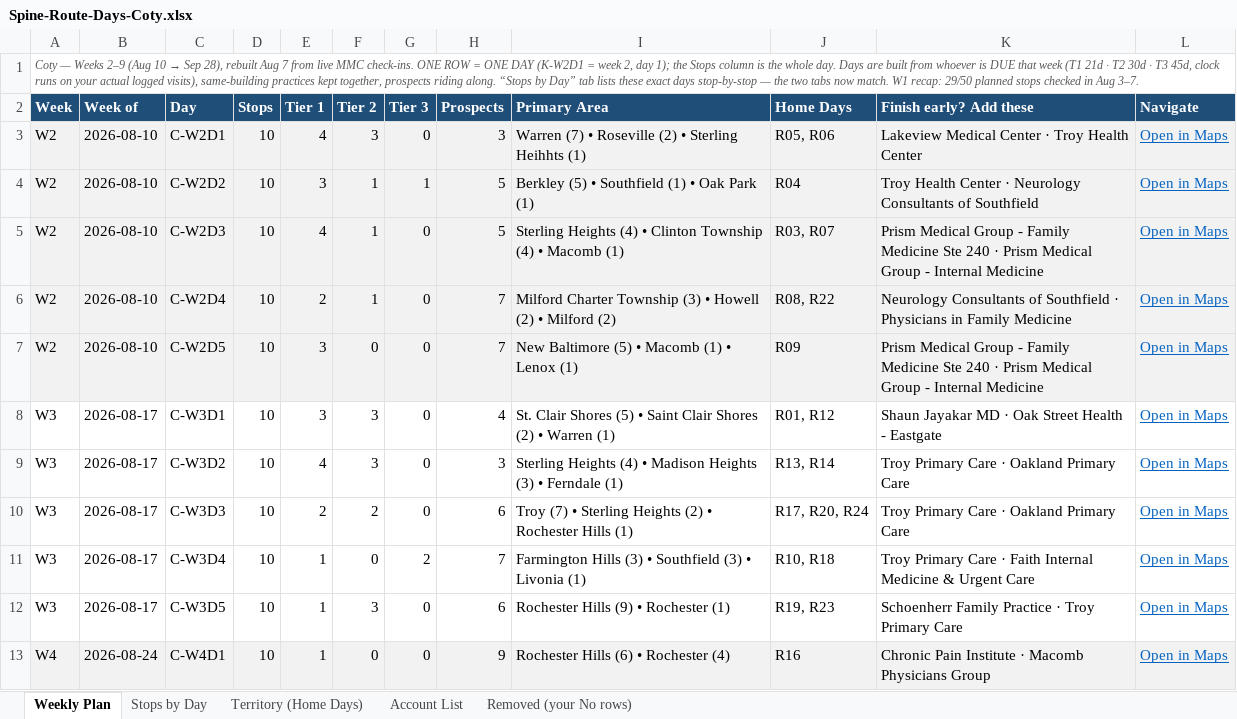
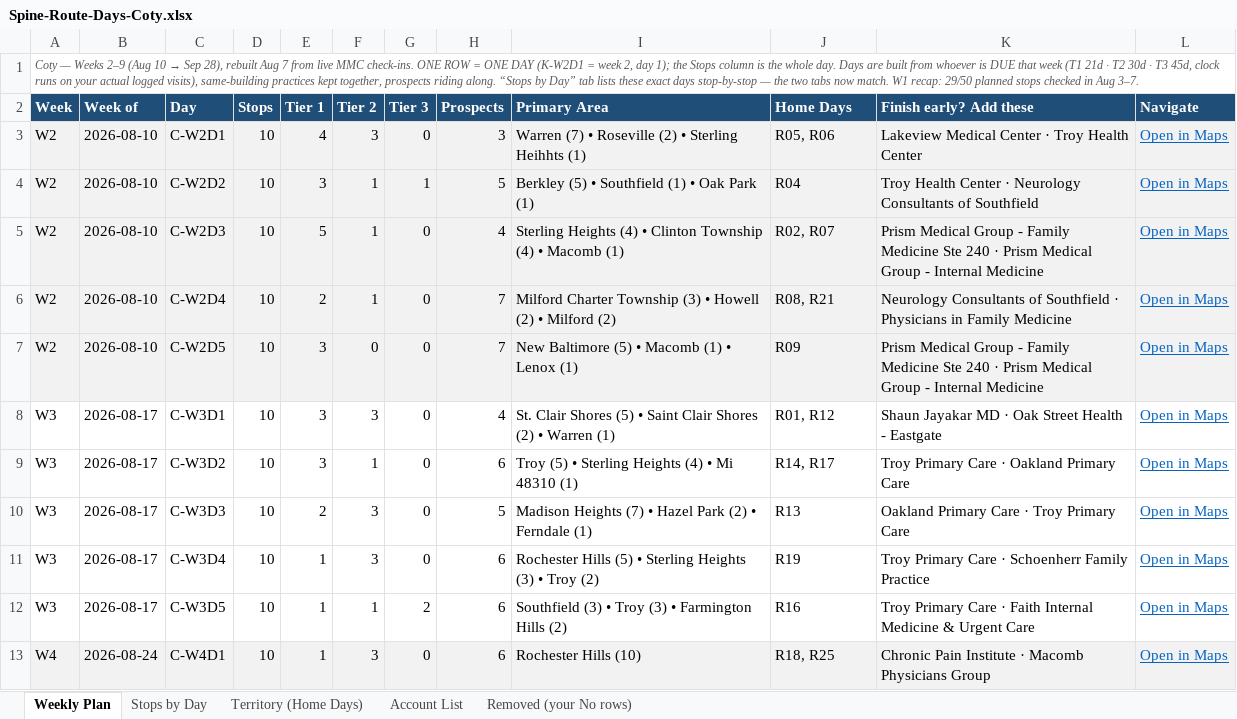
Before and after one commit to JosephAndrewMacLean/SHP, an Excel workbook: pm/route-days-v2/Spine-Route-Days-Coty.xlsx, sheet Weekly Plan, drawn as a sheet; only a part is shown; values as stored, in another font and other column widths than the file's, no borders; the diff covers the shown part only; the diff names each change by its address in the sheet, - before the commit and + after, or states it on an @@ line.

```diff
--- a/pm/route-days-v2/Spine-Route-Days-Coty.xlsx (sheet Weekly Plan)
+++ b/pm/route-days-v2/Spine-Route-Days-Coty.xlsx (sheet Weekly Plan)
-E5 (Tier 1): 4
+E5 (Tier 1): 5
-H5 (Prospects): 5
+H5 (Prospects): 4
-J5 (Home Days): R03, R07
+J5 (Home Days): R02, R07
-J6 (Home Days): R08, R22
+J6 (Home Days): R08, R21
-E9 (Tier 1): 4
+E9 (Tier 1): 3
-F9 (Tier 2): 3
+F9 (Tier 2): 1
-H9 (Prospects): 3
+H9 (Prospects): 6
-I9 (Primary Area): Sterling Heights (4) • Madison Heights (3) • Ferndale (1)
+I9 (Primary Area): Troy (5) • Sterling Heights (4) • Mi 48310 (1)
-J9 (Home Days): R13, R14
+J9 (Home Days): R14, R17
-F10 (Tier 2): 2
+F10 (Tier 2): 3
-H10 (Prospects): 6
+H10 (Prospects): 5
-I10 (Primary Area): Troy (7) • Sterling Heights (2) • Rochester Hills (1)
+I10 (Primary Area): Madison Heights (7) • Hazel Park (2) • Ferndale (1)
-J10 (Home Days): R17, R20, R24
+J10 (Home Days): R13
-K10 (Finish early? Add these): Troy Primary Care · Oakland Primary Care
+K10 (Finish early? Add these): Oakland Primary Care · Troy Primary Care
-F11 (Tier 2): 0
+F11 (Tier 2): 3
-G11 (Tier 3): 2
+G11 (Tier 3): 0
-H11 (Prospects): 7
+H11 (Prospects): 6
-I11 (Primary Area): Farmington Hills (3) • Southfield (3) • Livonia (1)
+I11 (Primary Area): Rochester Hills (5) • Sterling Heights (3) • Troy (2)
-J11 (Home Days): R10, R18
+J11 (Home Days): R19
-K11 (Finish early? Add these): …Care · Faith Internal Medicine & Urgent Care
+K11 (Finish early? Add these): …Care · Schoenherr Family Practice
-F12 (Tier 2): 3
+F12 (Tier 2): 1
-G12 (Tier 3): 0
+G12 (Tier 3): 2
-I12 (Primary Area): Rochester Hills (9) • Rochester (1)
+I12 (Primary Area): Southfield (3) • Troy (3) • Farmington Hills (2)
-J12 (Home Days): R19, R23
+J12 (Home Days): R16
-K12 (Finish early? Add these): Schoenherr Family Practice · Troy Primary Care
+K12 (Finish early? Add these): Troy Primary Care · Faith Internal Medicine & Urgent Care
-F13 (Tier 2): 0
+F13 (Tier 2): 3
-H13 (Prospects): 9
+H13 (Prospects): 6
-I13 (Primary Area): Rochester Hills (6) • Rochester (4)
+I13 (Primary Area): Rochester Hills (10)
-J13 (Home Days): R16
+J13 (Home Days): R18, R25
```
Also changed, not shown: 1 added row, 2 removed rows and 104 edited cells elsewhere in this sheet, sheet Stops by Day, sheet Account List, sheet Territory (Home Days), pm/route-days-v2/Spine-Route-Days-Jasmine.xlsx, pm/route-days-v2/Spine-Route-Days-Kristen.xlsx, 11 other files.
